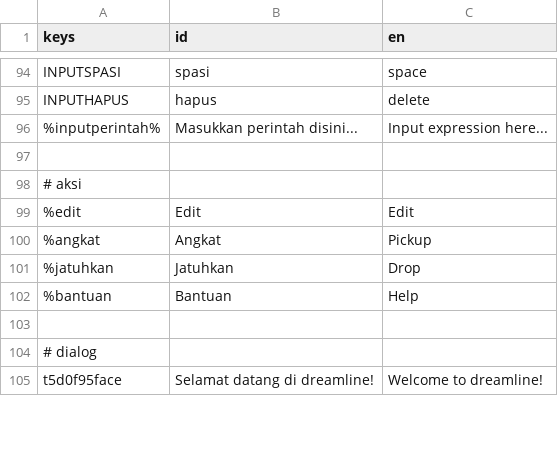
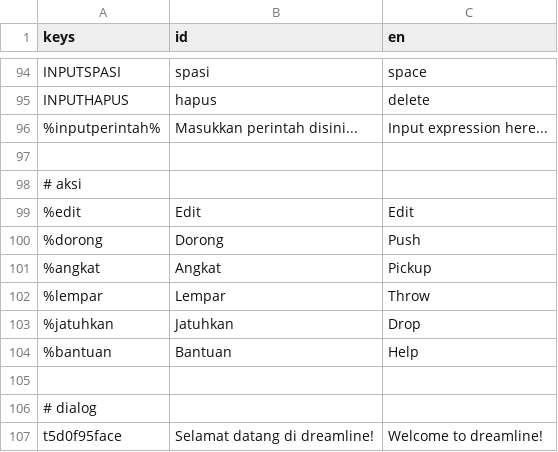
Before and after one commit to zinzui12345/dreamline, a CSV file: ui/bahasa/translasi.csv, drawn as a sheet; only a part is shown, gaps mark what is left out.

```diff
--- a/ui/bahasa/translasi.csv
+++ b/ui/bahasa/translasi.csv
@@ -99,3 +99,5 @@ INPUTHAPUS,hapus,delete
 %edit,Edit,Edit
+%dorong,Dorong,Push
 %angkat,Angkat,Pickup
+%lempar,Lempar,Throw
 %jatuhkan,Jatuhkan,Drop
```
Also changed, not shown: 11 other files.
